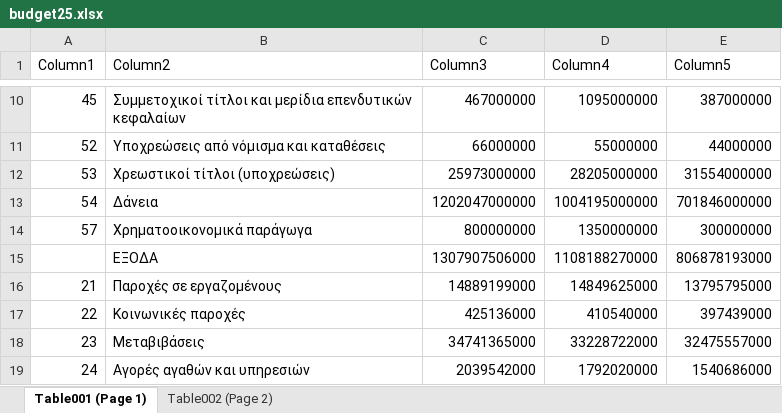
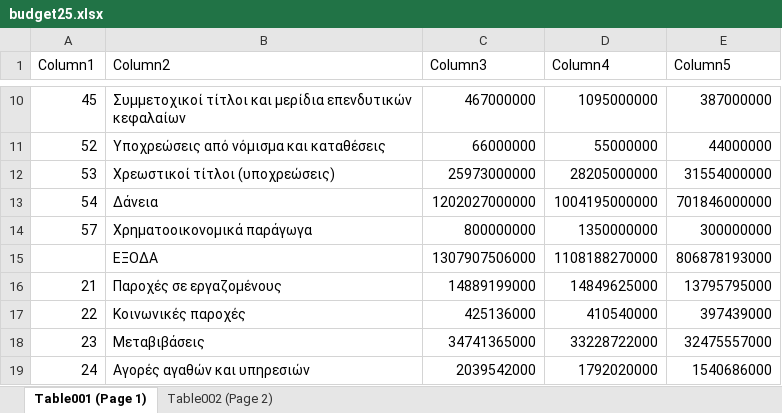
Before and after one commit to hlias-stvr/Budget, an Excel workbook: Budget_Surfers/src/main/resourses/budget25.xlsx, sheet Table001 (Page 1), drawn as a sheet; only a part is shown, gaps mark what is left out; values as stored, in another font and other column widths than the file's, no borders; table styles not drawn; the diff names each change by its address in the sheet, - before the commit and + after, or states it on an @@ line.

```diff
--- a/Budget_Surfers/src/main/resourses/budget25.xlsx (sheet Table001 (Page 1))
+++ b/Budget_Surfers/src/main/resourses/budget25.xlsx (sheet Table001 (Page 1))
-C13 (Column3): 1202047000000
+C13 (Column3): 1202027000000
```
Also changed, not shown: sheet Table002 (Page 2), Budget_Surfers/src/main/resourses/averageeurozone.xlsx.
